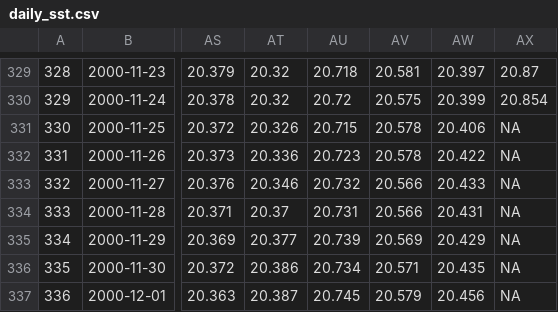
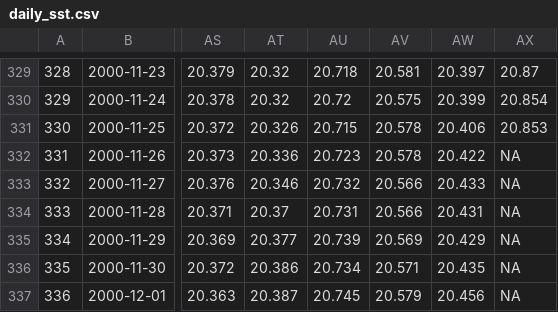
Before and after one commit to RobinKohrs/climateTracker, a CSV file: output/daily_sst/daily_sst.csv, drawn as a sheet; only a part is shown, gaps mark what is left out; the diff names each change by its address in the sheet, - before the commit and + after, or states it on an @@ line.

```diff
--- a/output/daily_sst/daily_sst.csv
+++ b/output/daily_sst/daily_sst.csv
-AX331: NA
+AX331: 20.853
```
Also changed, not shown: output/daily_sst/daily_sst_anomalies.csv.
